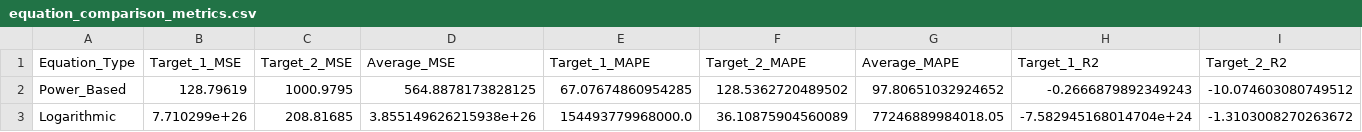
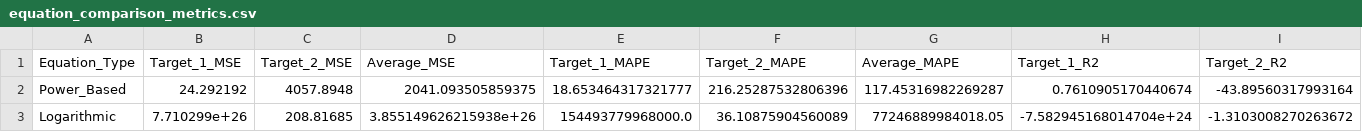
Before and after one commit to HexGP/ginn-lp, a CSV file: outputs/validation/equation_comparison_metrics.csv, drawn as a sheet; only a part is shown; the diff covers the shown part only; the diff names each change by its address in the sheet, - before the commit and + after, or states it on an @@ line.

```diff
--- a/outputs/validation/equation_comparison_metrics.csv
+++ b/outputs/validation/equation_comparison_metrics.csv
-B2 (Target_1_MSE): 128.79619
+B2 (Target_1_MSE): 24.292192
-C2 (Target_2_MSE): 1000.9795
+C2 (Target_2_MSE): 4057.8948
-D2 (Average_MSE): 564.8878173828125
+D2 (Average_MSE): 2041.093505859375
-E2 (Target_1_MAPE): 67.07674860954285
+E2 (Target_1_MAPE): 18.653464317321777
-F2 (Target_2_MAPE): 128.5362720489502
+F2 (Target_2_MAPE): 216.25287532806396
-G2 (Average_MAPE): 97.80651032924652
+G2 (Average_MAPE): 117.45316982269287
-H2 (Target_1_R2): -0.2666879892349243
+H2 (Target_1_R2): 0.7610905170440674
-I2 (Target_2_R2): -10.074603080749512
+I2 (Target_2_R2): -43.89560317993164
```
Also changed, not shown: 1 edited cell elsewhere in this file, 15 other files.
